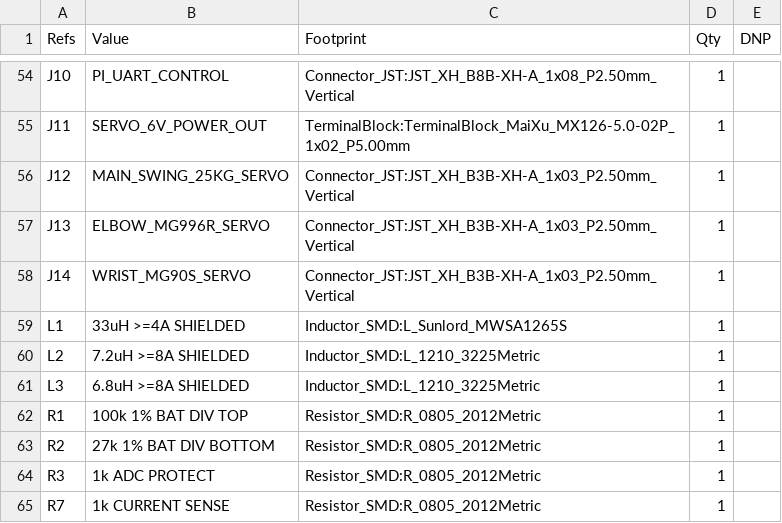
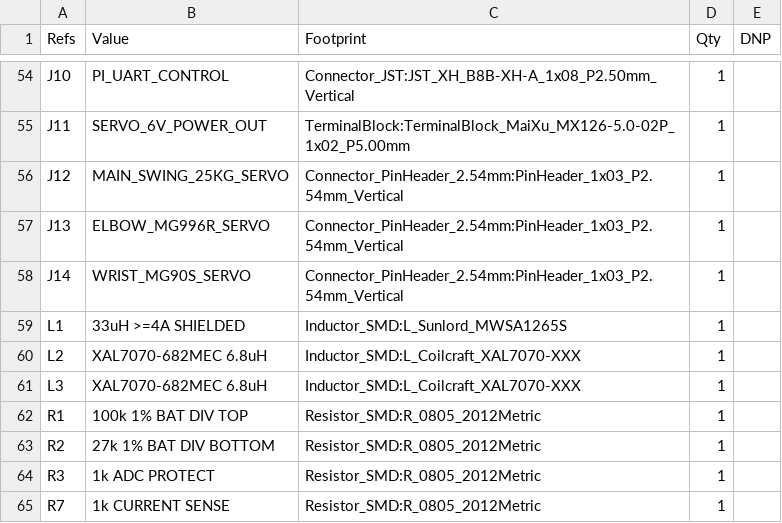
Before and after one commit to harrisontidy/pickleball-robot, a CSV file: pickleball_robot_controller-bom.csv, drawn as a sheet; only a part is shown, gaps mark what is left out; the diff covers the shown part only.

Commit message:
Use standard servo headers and solderable power parts

```diff
--- a/pickleball_robot_controller-bom.csv
+++ b/pickleball_robot_controller-bom.csv
@@ -55,8 +55,8 @@
 "J11","SERVO_6V_POWER_OUT","TerminalBlock:TerminalBlock_MaiXu_MX126-5.0-02P_1x02_P5.00mm","1",""
-"J12","MAIN_SWING_25KG_SERVO","Connector_JST:JST_XH_B3B-XH-A_1x03_P2.50mm_Vertical","1",""
-"J13","ELBOW_MG996R_SERVO","Connector_JST:JST_XH_B3B-XH-A_1x03_P2.50mm_Vertical","1",""
-"J14","WRIST_MG90S_SERVO","Connector_JST:JST_XH_B3B-XH-A_1x03_P2.50mm_Vertical","1",""
+"J12","MAIN_SWING_25KG_SERVO","Connector_PinHeader_2.54mm:PinHeader_1x03_P2.54mm_Vertical","1",""
+"J13","ELBOW_MG996R_SERVO","Connector_PinHeader_2.54mm:PinHeader_1x03_P2.54mm_Vertical","1",""
+"J14","WRIST_MG90S_SERVO","Connector_PinHeader_2.54mm:PinHeader_1x03_P2.54mm_Vertical","1",""
 "L1","33uH >=4A SHIELDED","Inductor_SMD:L_Sunlord_MWSA1265S","1",""
-"L2","7.2uH >=8A SHIELDED","Inductor_SMD:L_1210_3225Metric","1",""
-"L3","6.8uH >=8A SHIELDED","Inductor_SMD:L_1210_3225Metric","1",""
+"L2","XAL7070-682MEC 6.8uH","Inductor_SMD:L_Coilcraft_XAL7070-XXX","1",""
+"L3","XAL7070-682MEC 6.8uH","Inductor_SMD:L_Coilcraft_XAL7070-XXX","1",""
 "R1","100k 1% BAT DIV TOP","Resistor_SMD:R_0805_2012Metric","1",""
```
Also changed, not shown: 19 edited cells elsewhere in this file, 6 other files.
